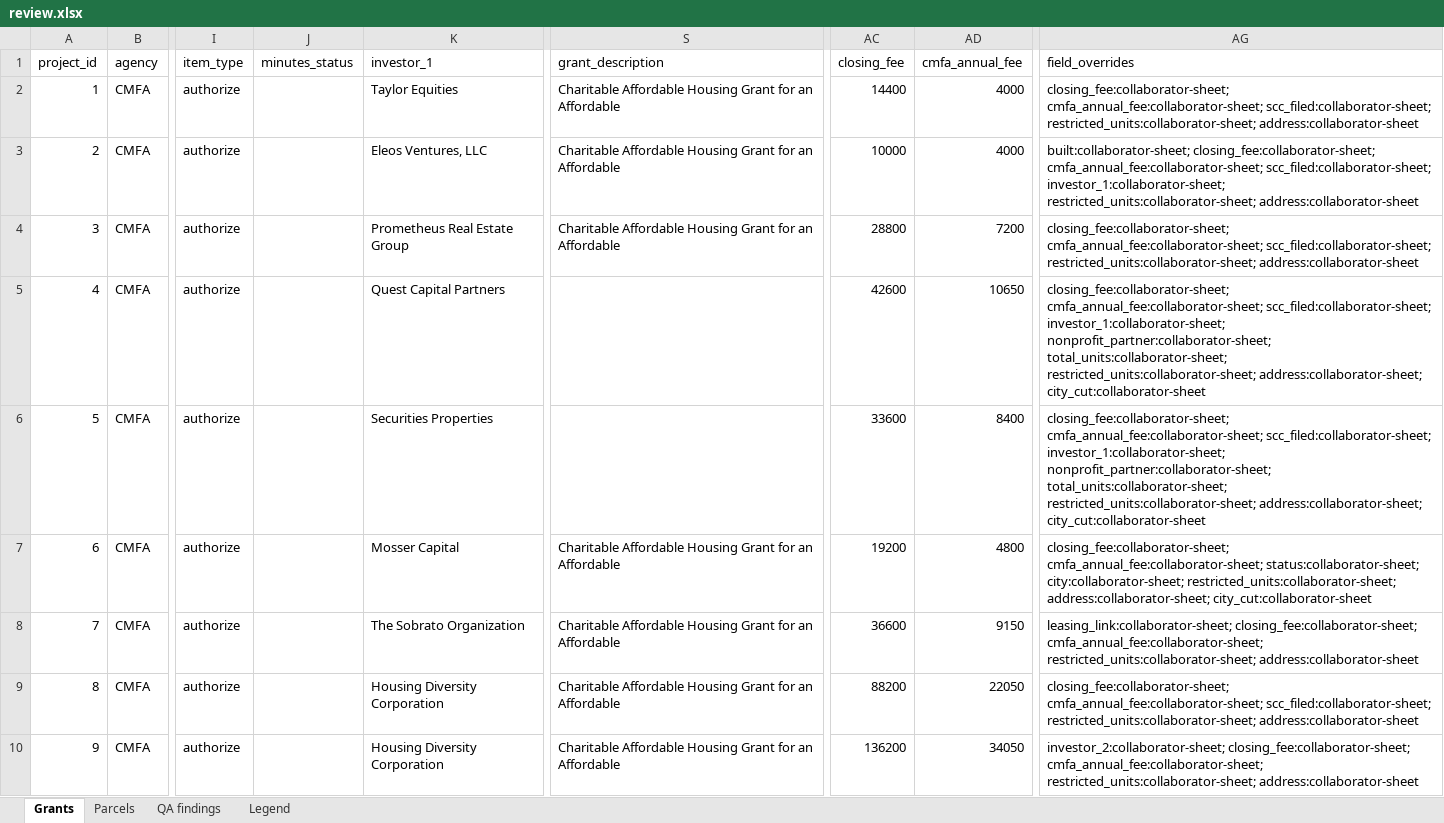
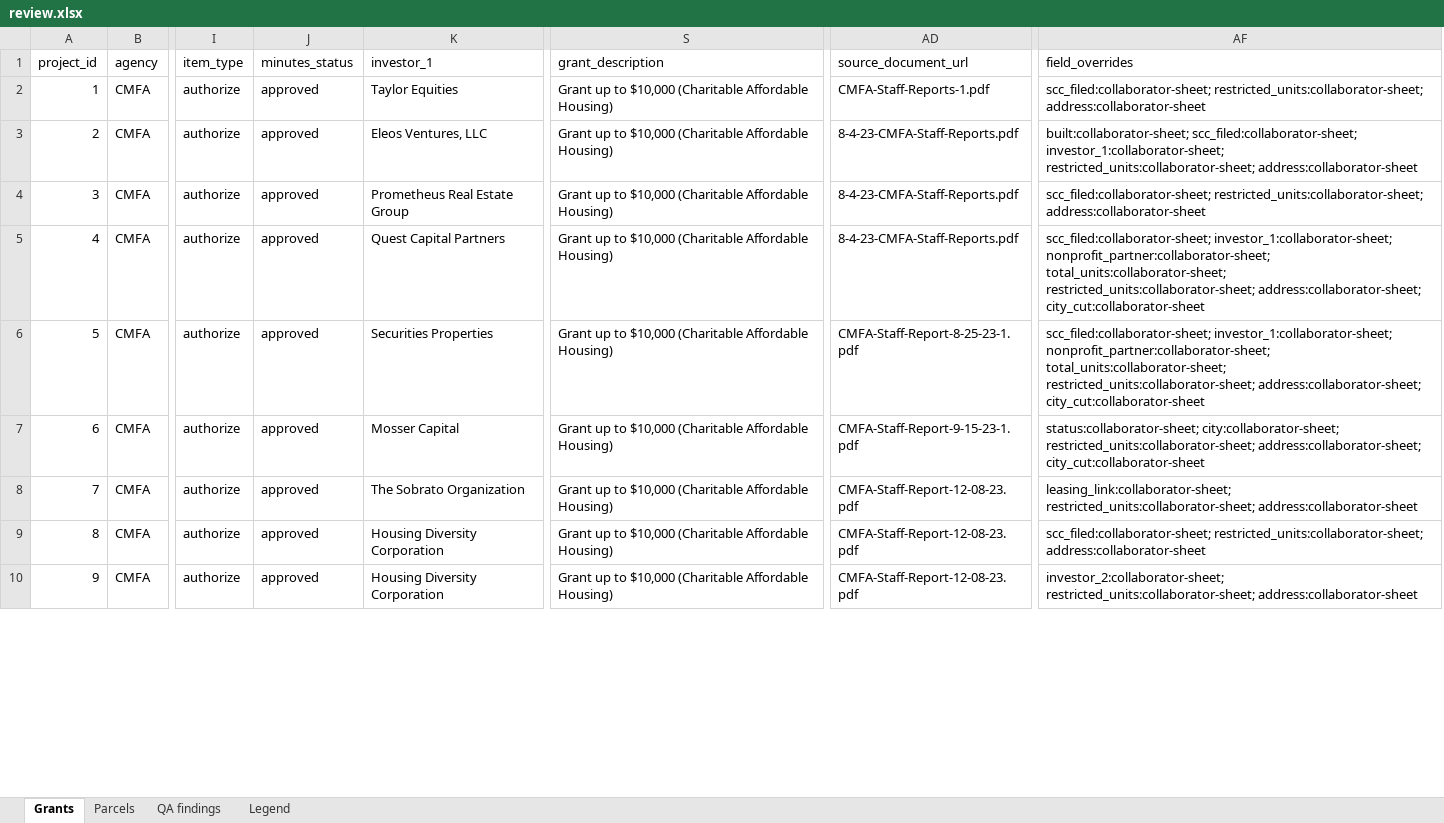
Before and after one commit to adghayes/jpa-welfare-exemptions, an Excel workbook: output/dataset/review.xlsx, sheet Grants, drawn as a sheet; only a part is shown, gaps mark what is left out; values as stored, in another font and other column widths than the file's, no cell formats; removed rows and columns are numbered as before the commit, all else as after; the diff covers the shown part only; the diff names each change by its address in the sheet, - before the commit and + after, or states it on an @@ line.

```diff
--- a/output/dataset/review.xlsx (sheet Grants)
+++ b/output/dataset/review.xlsx (sheet Grants)
-column AC (closing_fee), rows 2-10: 14400 | 10000 | 28800 | 42600 | 33600 | 19200 | 36600 | 88200 | 136200
-column AD (cmfa_annual_fee), rows 2-10: 4000 | 4000 | 7200 | 10650 | 8400 | 4800 | 9150 | 22050 | 34050
+column AD (source_document_url), rows 2-10: CMFA-Staff-Reports-1.pdf | 8-4-23-CMFA-Staff-Reports.pdf | 8-4-23-CMFA-Staff-Reports.pdf | 8-4-23-CMFA-Staff-Reports.pdf | CMFA-Staff-Report-8-25-23-1.pdf | CMFA-Staff-Report-9-15-23-1.pdf | CMFA-Staff-Report-12-08-23.pdf | CMFA-Staff-Report-12-08-23.pdf | CMFA-Staff-Report-12-08-23.pdf
-J2:J10 (minutes_status): (empty)
+J2:J10 (minutes_status): approved
-S2:S4 (grant_description): Charitable Affordable Housing Grant for an Affordable
+S2:S4 (grant_description): Grant up to $10,000 (Charitable Affordable Housing)
-AF2 (field_overrides): closing_fee:collaborator-sheet; cmfa_annual_fee:collaborator-sheet; scc_filed:collaborator-sheet; restricted_units:collaborator-sheet;…
+AF2 (field_overrides): scc_filed:collaborator-sheet; restricted_units:collaborator-sheet;…
-AF3 (field_overrides): built:collaborator-sheet; closing_fee:collaborator-sheet; cmfa_annual_fee:collaborator-sheet; scc_filed:collaborator-sheet; investor_1:collaborator-sheet;…
+AF3 (field_overrides): built:collaborator-sheet; scc_filed:collaborator-sheet; investor_1:collaborator-sheet;…
-AF4 (field_overrides): closing_fee:collaborator-sheet; cmfa_annual_fee:collaborator-sheet; scc_filed:collaborator-sheet; restricted_units:collaborator-sheet;…
+AF4 (field_overrides): scc_filed:collaborator-sheet; restricted_units:collaborator-sheet;…
-S5:S6 (grant_description): (empty)
+S5:S6 (grant_description): Grant up to $10,000 (Charitable Affordable Housing)
-AF5:AF6 (field_overrides): closing_fee:collaborator-sheet; cmfa_annual_fee:collaborator-sheet; scc_filed:collaborator-sheet; investor_1:collaborator-sheet;…
+AF5:AF6 (field_overrides): scc_filed:collaborator-sheet; investor_1:collaborator-sheet;…
-S7:S10 (grant_description): Charitable Affordable Housing Grant for an Affordable
+S7:S10 (grant_description): Grant up to $10,000 (Charitable Affordable Housing)
-AF7 (field_overrides): closing_fee:collaborator-sheet; cmfa_annual_fee:collaborator-sheet; status:collaborator-sheet; city:collaborator-sheet;…
+AF7 (field_overrides): status:collaborator-sheet; city:collaborator-sheet;…
-AF8 (field_overrides): leasing_link:collaborator-sheet; closing_fee:collaborator-sheet; cmfa_annual_fee:collaborator-sheet; restricted_units:collaborator-sheet; address:collaborator-sheet
+AF8 (field_overrides): leasing_link:collaborator-sheet; restricted_units:collaborator-sheet; address:collaborator-sheet
-AF9 (field_overrides): closing_fee:collaborator-sheet; cmfa_annual_fee:collaborator-sheet; scc_filed:collaborator-sheet; restricted_units:collaborator-sheet;…
+AF9 (field_overrides): scc_filed:collaborator-sheet; restricted_units:collaborator-sheet;…
-AF10 (field_overrides): investor_2:collaborator-sheet; closing_fee:collaborator-sheet; cmfa_annual_fee:collaborator-sheet; restricted_units:collaborator-sheet; address:collaborator-sheet
+AF10 (field_overrides): investor_2:collaborator-sheet; restricted_units:collaborator-sheet; address:collaborator-sheet
```
Also changed, not shown: 692 edited cells elsewhere in this sheet, cell formats, 12 other files.
